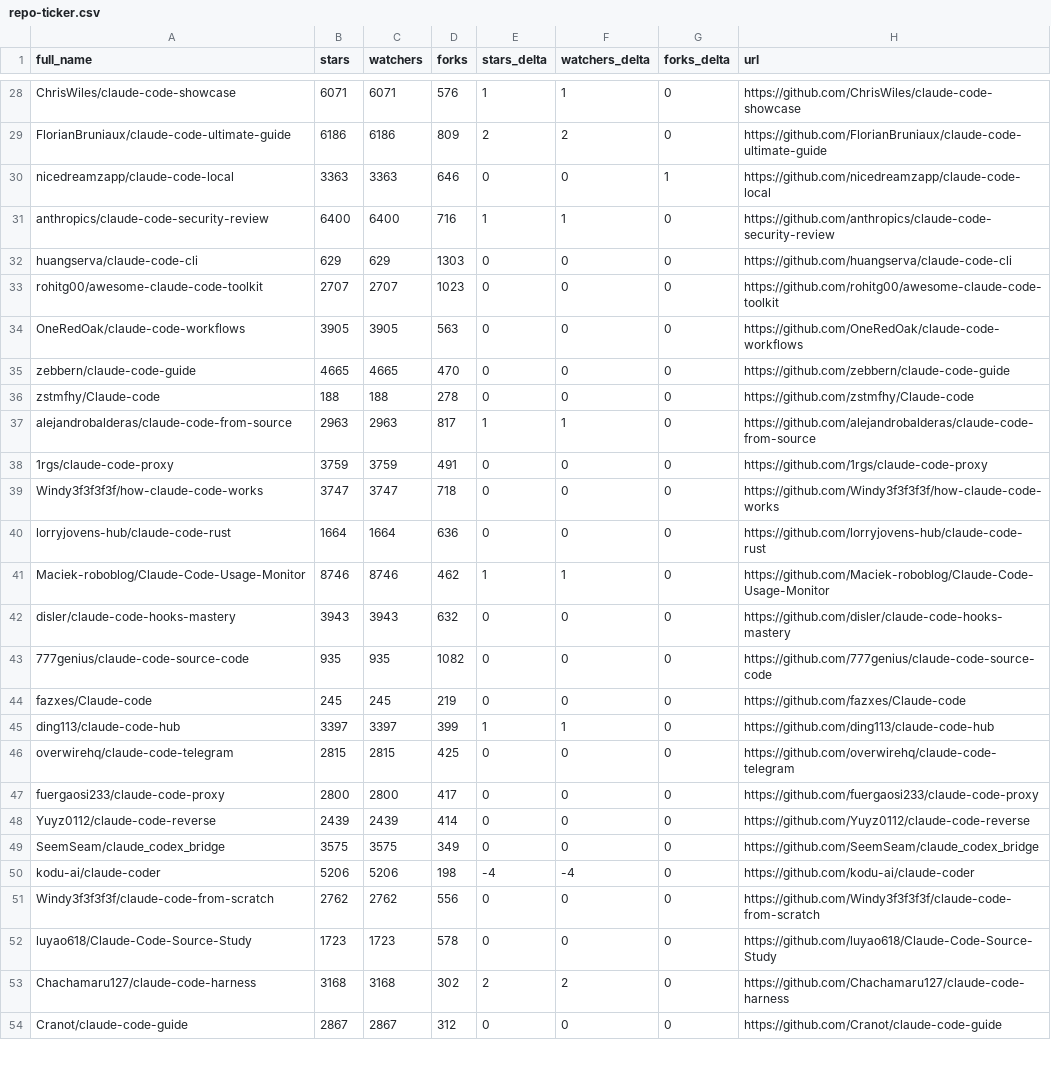
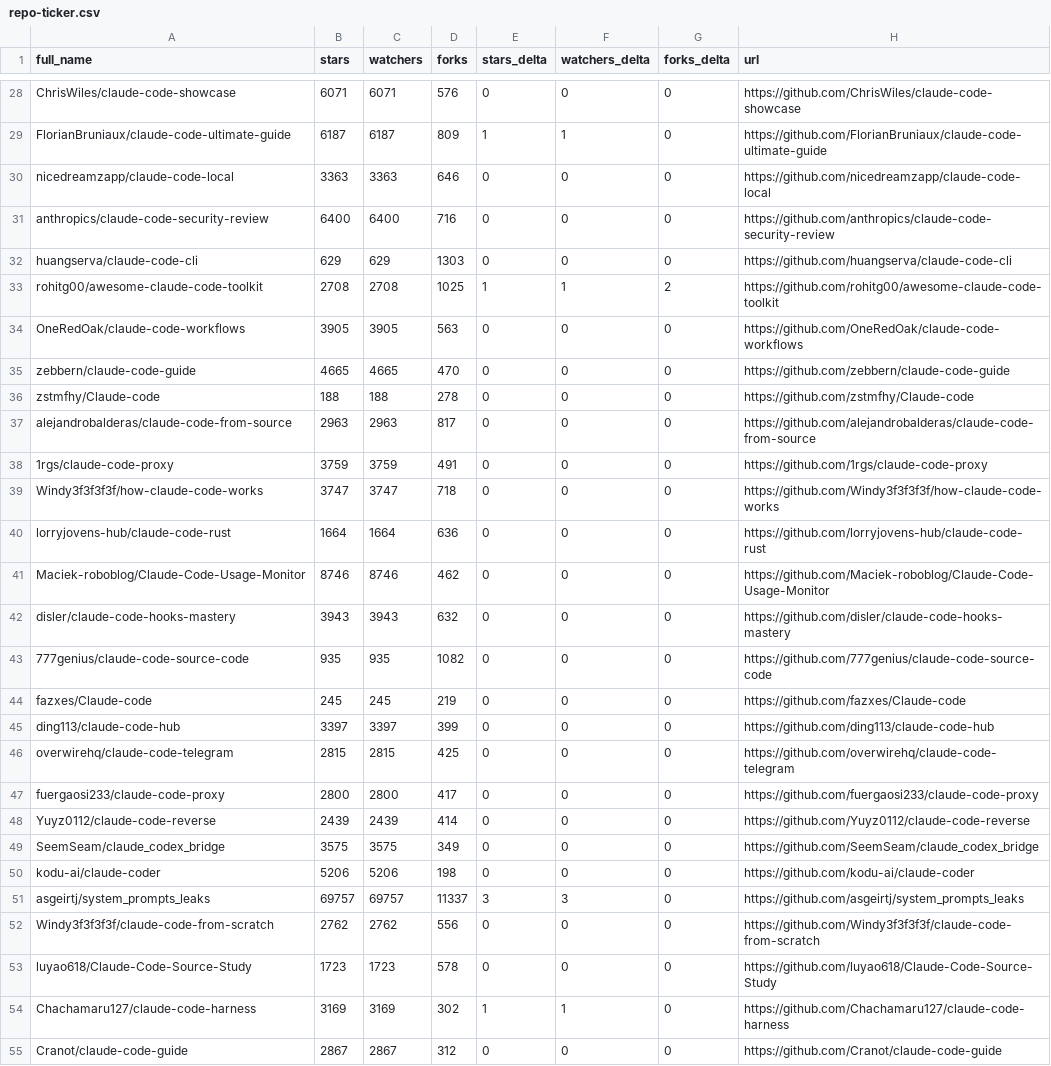
Before and after one commit to EdmondAraujo/awesome-claude-code, a CSV file: data/repo-ticker.csv, drawn as a sheet; only a part is shown, gaps mark what is left out; addresses are those after the commit; the diff covers the shown part only; the diff names each change by its address in the sheet, - before the commit and + after, or states it on an @@ line.

```diff
--- a/data/repo-ticker.csv
+++ b/data/repo-ticker.csv
-E28 (stars_delta): 1
+E28 (stars_delta): 0
-F28 (watchers_delta): 1
+F28 (watchers_delta): 0
-B29 (stars): 6186
+B29 (stars): 6187
-C29 (watchers): 6186
+C29 (watchers): 6187
-E29 (stars_delta): 2
+E29 (stars_delta): 1
-F29 (watchers_delta): 2
+F29 (watchers_delta): 1
-G30 (forks_delta): 1
+G30 (forks_delta): 0
-E31 (stars_delta): 1
+E31 (stars_delta): 0
-F31 (watchers_delta): 1
+F31 (watchers_delta): 0
-B33 (stars): 2707
+B33 (stars): 2708
-C33 (watchers): 2707
+C33 (watchers): 2708
-D33 (forks): 1023
+D33 (forks): 1025
-E33 (stars_delta): 0
+E33 (stars_delta): 1
-F33 (watchers_delta): 0
+F33 (watchers_delta): 1
-G33 (forks_delta): 0
+G33 (forks_delta): 2
-E37 (stars_delta): 1
+E37 (stars_delta): 0
-F37 (watchers_delta): 1
+F37 (watchers_delta): 0
-E41 (stars_delta): 1
+E41 (stars_delta): 0
-F41 (watchers_delta): 1
+F41 (watchers_delta): 0
-E45 (stars_delta): 1
+E45 (stars_delta): 0
-F45 (watchers_delta): 1
+F45 (watchers_delta): 0
-E50 (stars_delta): -4
+E50 (stars_delta): 0
-F50 (watchers_delta): -4
+F50 (watchers_delta): 0
+row 51: asgeirtj/system_prompts_leaks | 69757 | 69757 | 11337 | 3 | 3 | 0 | https://github.com/asgeirtj/system_prompts_leaks
-B54 (stars): 3168
+B54 (stars): 3169
-C54 (watchers): 3168
+C54 (watchers): 3169
-E54 (stars_delta): 2
+E54 (stars_delta): 1
-F54 (watchers_delta): 2
+F54 (watchers_delta): 1
```
Also changed, not shown: 1 added row, 2 removed rows, 3 moved rows and 94 edited cells elsewhere in this file, 2 other files.
